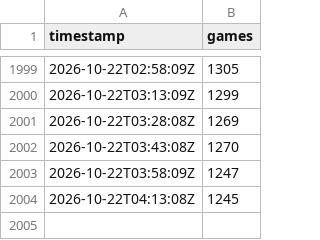
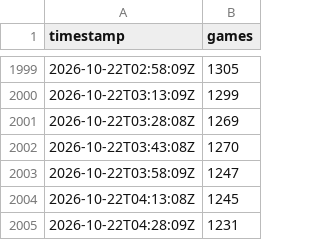
Before and after one commit to Chawewo/robloxPopularityTracker, a CSV file: data/collections.csv, drawn as a sheet; only a part is shown, gaps mark what is left out; the diff names each change by its address in the sheet, - before the commit and + after, or states it on an @@ line.

```diff
--- a/data/collections.csv
+++ b/data/collections.csv
+row 2005: 2026-10-22T04:28:09Z | 1231
```
Also changed, not shown: 2 other files.
